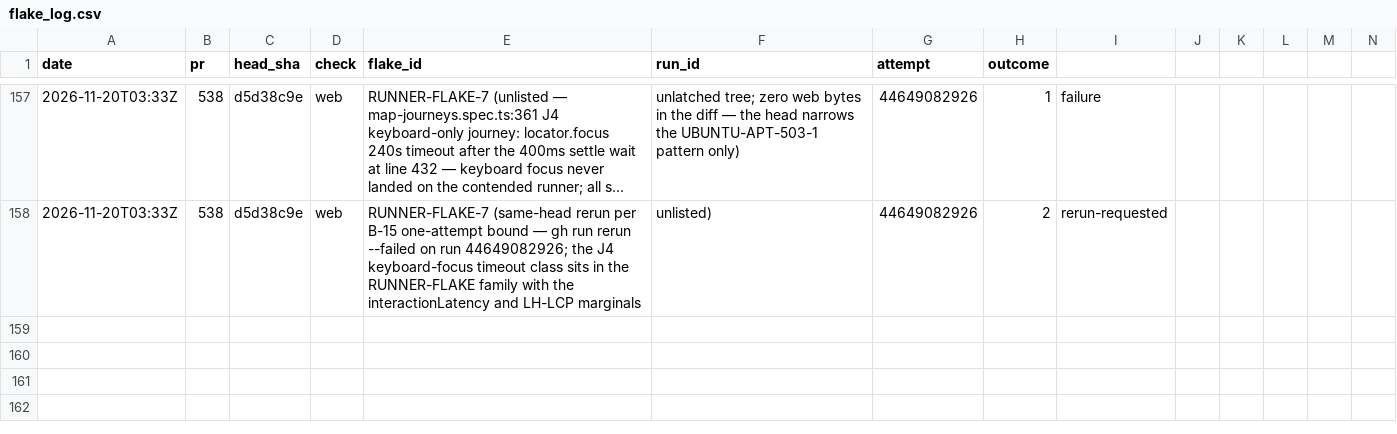
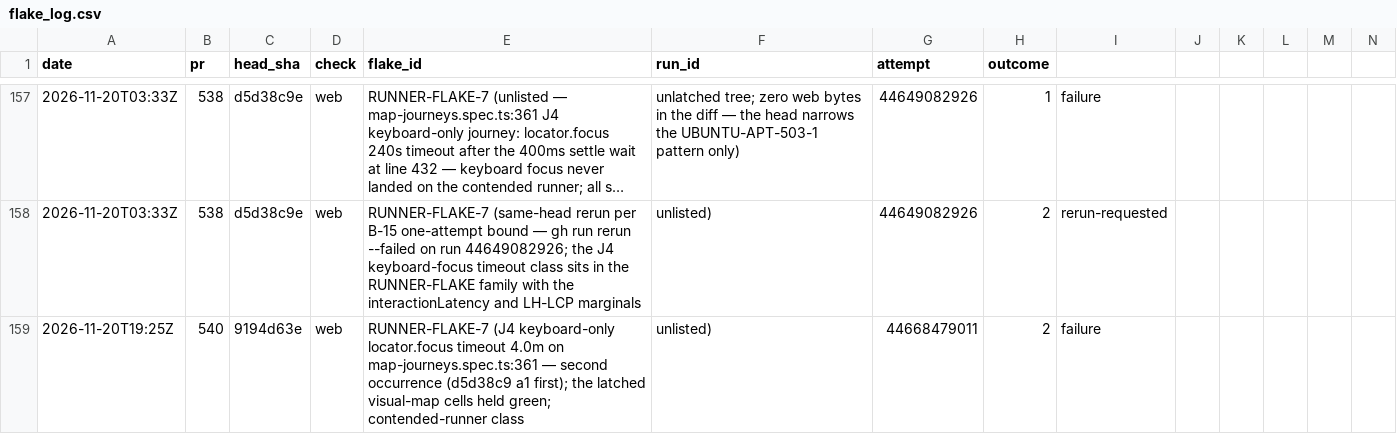
Before and after one commit to SteveVitali/Eleutheria, a CSV file: docs/build/reports/ci/flake_log.csv, drawn as a sheet; only a part is shown, gaps mark what is left out; long unchanged cells end in …; rows hold the shown columns only; the diff names each change by its address in the sheet, - before the commit and + after, or states it on an @@ line.

Commit message:
flake_log: RUNNER-FLAKE-7 second occurrence on #540@9194d63e attempt-2
Harness: devin-desktop/swe-2-high/orchestrator

```diff
--- a/docs/build/reports/ci/flake_log.csv
+++ b/docs/build/reports/ci/flake_log.csv
+row 159: 2026-11-20T19:25Z | 540 | 9194d63e | web | RUNNER-FLAKE-7 (J4 keyboard-only locator.focus timeout 4.0m on map-journeys.spec.ts:361 — second occurrence (d5d38c9 a1 first); the latched visual-map cells held green; contended-runner class | unlisted) | 44668479011 | 2 | failure
```
